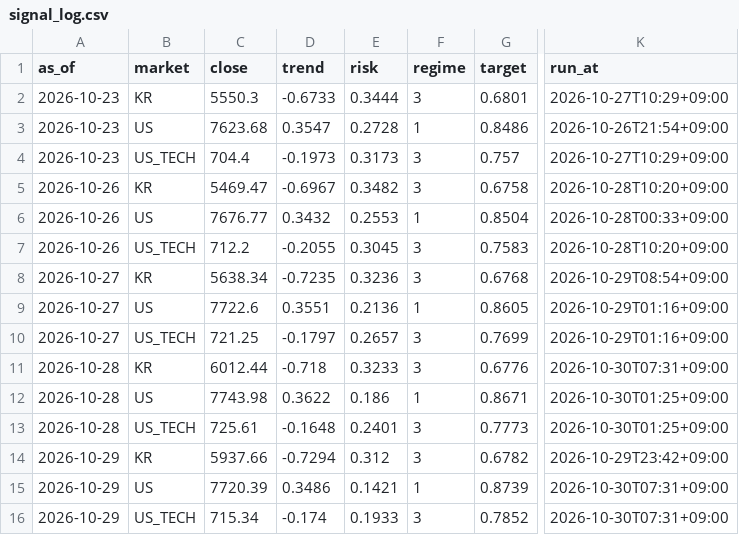
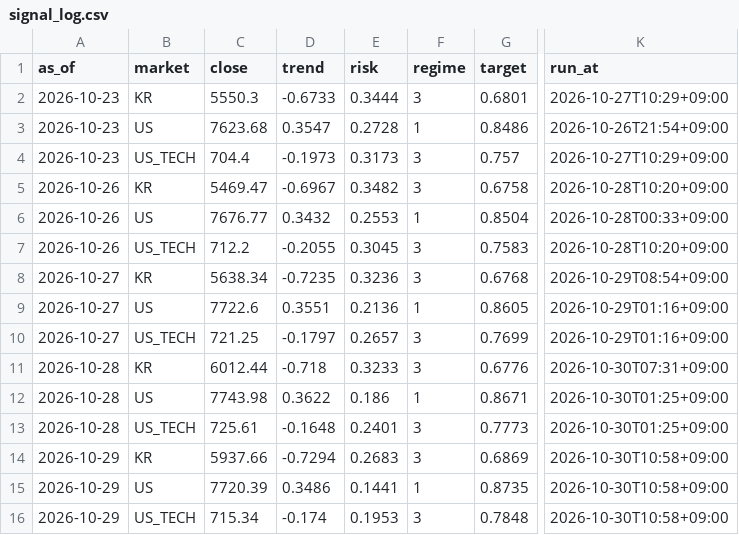
Before and after one commit to isk2026/beta-model, a CSV file: data/signal_log.csv, drawn as a sheet; only a part is shown, gaps mark what is left out; the diff names each change by its address in the sheet, - before the commit and + after, or states it on an @@ line.

```diff
--- a/data/signal_log.csv
+++ b/data/signal_log.csv
-E14 (risk): 0.312
+E14 (risk): 0.2683
-G14 (target): 0.6782
+G14 (target): 0.6869
-K14 (run_at): 2026-10-29T23:42+09:00
+K14 (run_at): 2026-10-30T10:58+09:00
-E15 (risk): 0.1421
+E15 (risk): 0.1441
-G15 (target): 0.8739
+G15 (target): 0.8735
-K15:K16 (run_at): 2026-10-30T07:31+09:00
+K15:K16 (run_at): 2026-10-30T10:58+09:00
-E16 (risk): 0.1933
+E16 (risk): 0.1953
-G16 (target): 0.7852
+G16 (target): 0.7848
```
Also changed, not shown: data/vkospi.csv, 2 other files.
